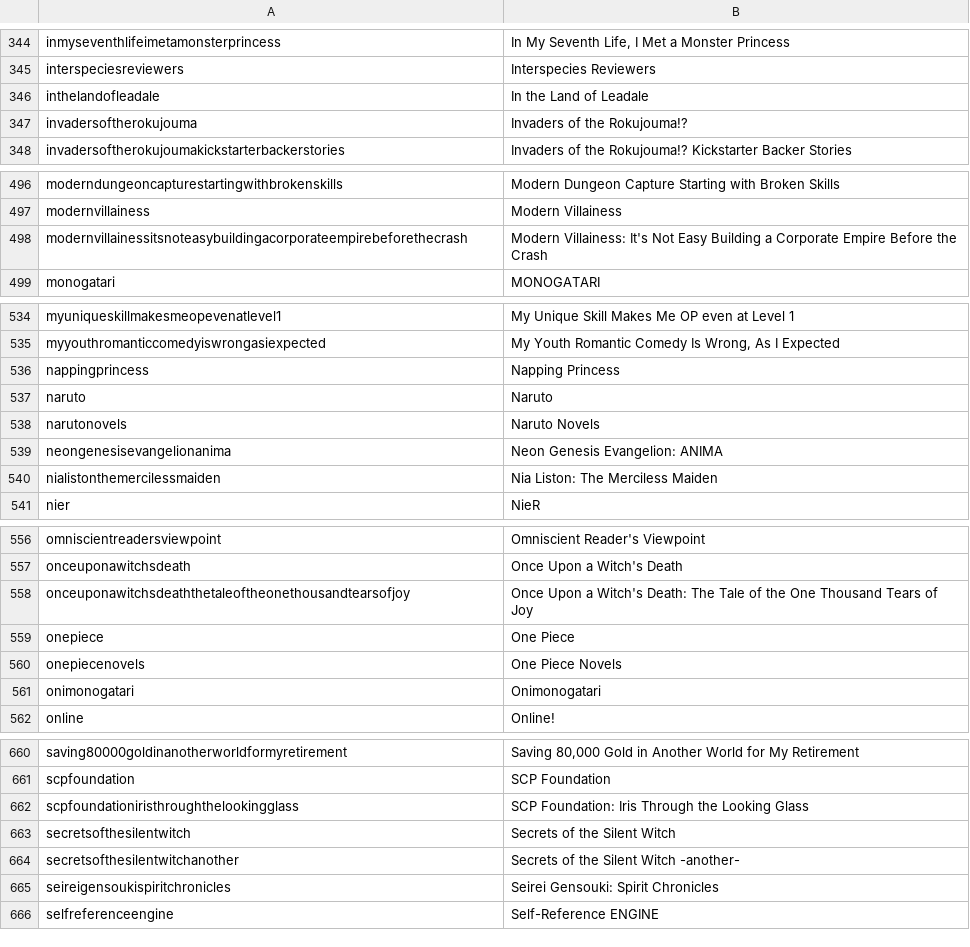
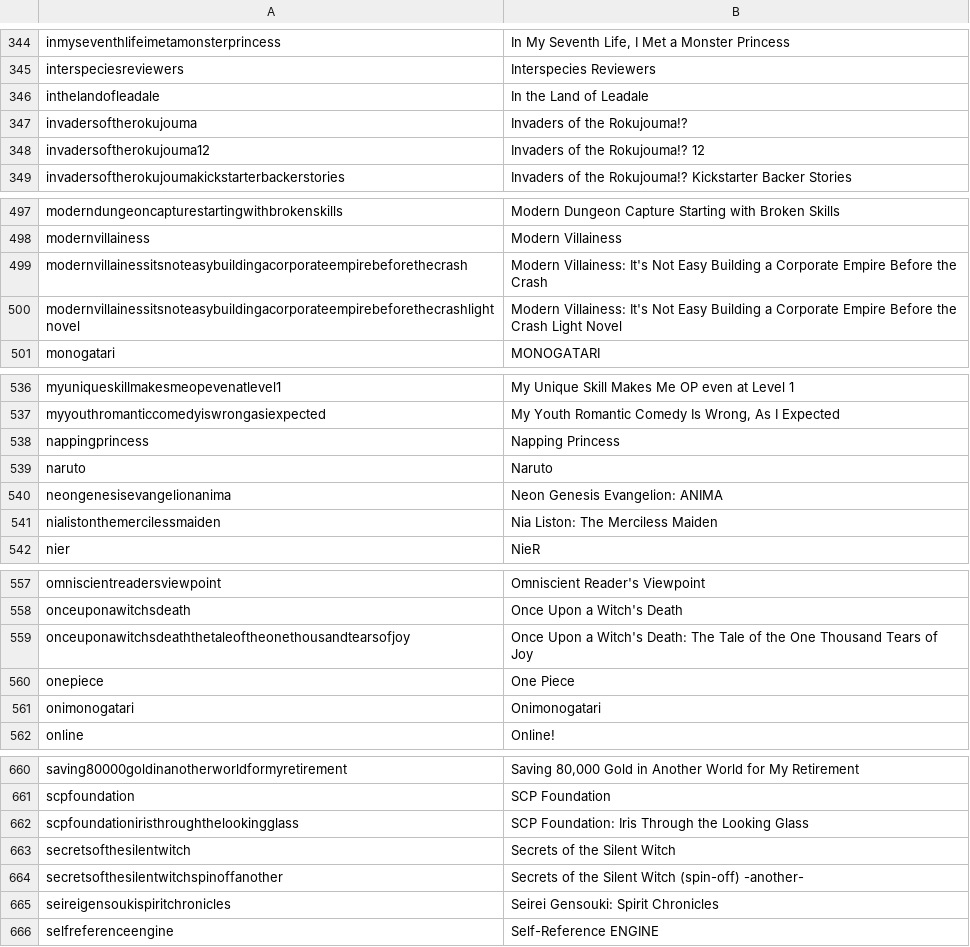
Before and after one commit to LNRelease/lnrelease.github.io, a CSV file: series.csv, drawn as a sheet; only a part is shown, gaps mark what is left out; the diff covers the shown part only.

```diff
--- a/series.csv
+++ b/series.csv
@@ -347,2 +347,3 @@ inthelandofleadale,In the Land of Leadale
 invadersoftherokujouma,Invaders of the Rokujouma!?
+invadersoftherokujouma12,Invaders of the Rokujouma!? 12
 invadersoftherokujoumakickstarterbackerstories,Invaders of the Rokujouma!? Kickstarter Backer Stories
@@ -498,2 +499,3 @@ modernvillainess,Modern Villainess
 modernvillainessitsnoteasybuildingacorporateempirebeforethecrash,Modern Villainess: It's Not Easy Building a Corporate Empire Before the Crash
+modernvillainessitsnoteasybuildingacorporateempirebeforethecrashlightnovel,Modern Villainess: It's Not Easy Building a Corporate Empire Before the Crash Light Novel
 monogatari,MONOGATARI
@@ -537,3 +539,2 @@ nappingprincess,Napping Princess
 naruto,Naruto
-narutonovels,Naruto Novels
 neongenesisevangelionanima,Neon Genesis Evangelion: ANIMA
@@ -559,3 +560,2 @@ onceuponawitchsdeaththetaleoftheonethousandtearsofjoy,Once Upon a Witch's Death:
 onepiece,One Piece
-onepiecenovels,One Piece Novels
 onimonogatari,Onimonogatari
@@ -663,3 +663,3 @@ scpfoundationiristhroughthelookingglass,SCP Foundation: Iris Through the Looking
 secretsofthesilentwitch,Secrets of the Silent Witch
-secretsofthesilentwitchanother,Secrets of the Silent Witch -another-
+secretsofthesilentwitchspinoffanother,Secrets of the Silent Witch (spin-off) -another-
 seireigensoukispiritchronicles,Seirei Gensouki: Spirit Chronicles
```
Also changed, not shown: 1 removed row elsewhere in this file, book_walker.csv, yen_press.csv, 3 other files.
